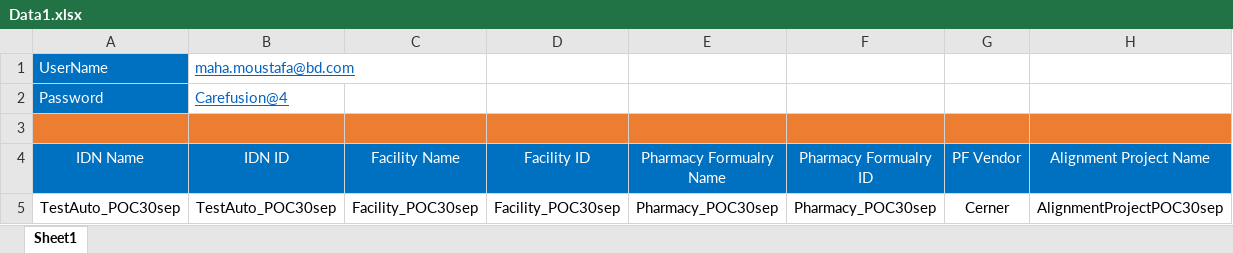
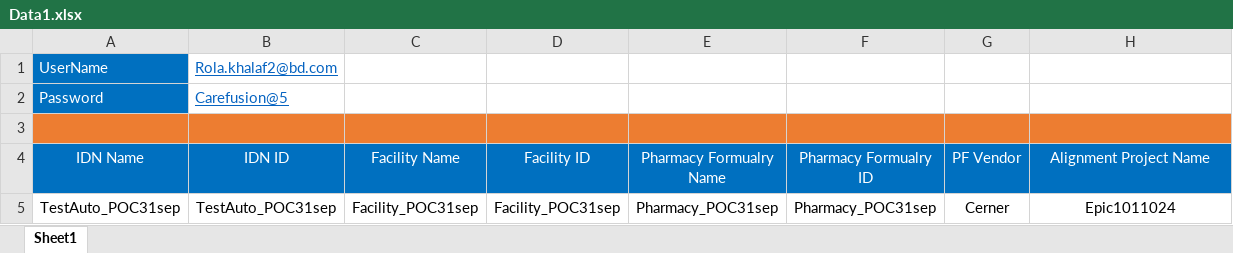
Before and after one commit to AhmedhMohamed93/Selenium-c-, an Excel workbook: Selenium with CSharp/Selenium with CSharp/DataDriven/Data1.xlsx, sheet Sheet1, drawn as a sheet; values as stored, in another font and other column widths than the file's, no borders; the diff names each change by its address in the sheet, - before the commit and + after, or states it on an @@ line.

Commit message:
Adding validation class in data base and modify test data and update some steps in the script related to Alignment Project Class

```diff
--- a/Selenium with CSharp/Selenium with CSharp/DataDriven/Data1.xlsx (sheet Sheet1)
+++ b/Selenium with CSharp/Selenium with CSharp/DataDriven/Data1.xlsx (sheet Sheet1)
-B1 (IDN ID): maha.moustafa@bd.com
+B1 (IDN ID): Rola.khalaf2@bd.com
-B2 (IDN ID): Carefusion@4
+B2 (IDN ID): Carefusion@5
-A5 (IDN Name): TestAuto_POC30sep
+A5 (IDN Name): TestAuto_POC31sep
-B5 (IDN ID): TestAuto_POC30sep
+B5 (IDN ID): TestAuto_POC31sep
-C5 (Facility Name): Facility_POC30sep
+C5 (Facility Name): Facility_POC31sep
-D5 (Facility ID): Facility_POC30sep
+D5 (Facility ID): Facility_POC31sep
-E5 (Pharmacy Formualry Name): Pharmacy_POC30sep
+E5 (Pharmacy Formualry Name): Pharmacy_POC31sep
-F5 (Pharmacy Formualry ID): Pharmacy_POC30sep
+F5 (Pharmacy Formualry ID): Pharmacy_POC31sep
-H5 (Alignment Project Name): AlignmentProjectPOC30sep
+H5 (Alignment Project Name): Epic1011024
```
Also changed, not shown: 6 other files.
